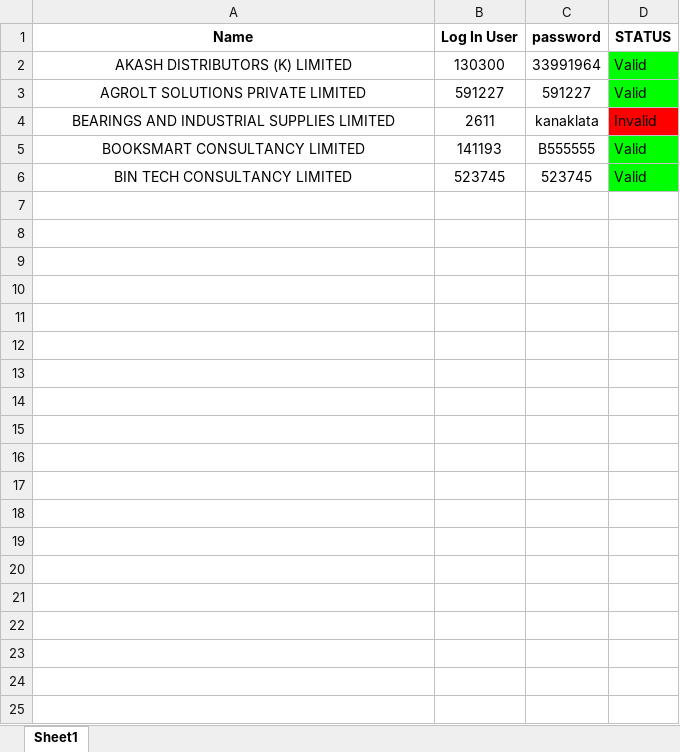
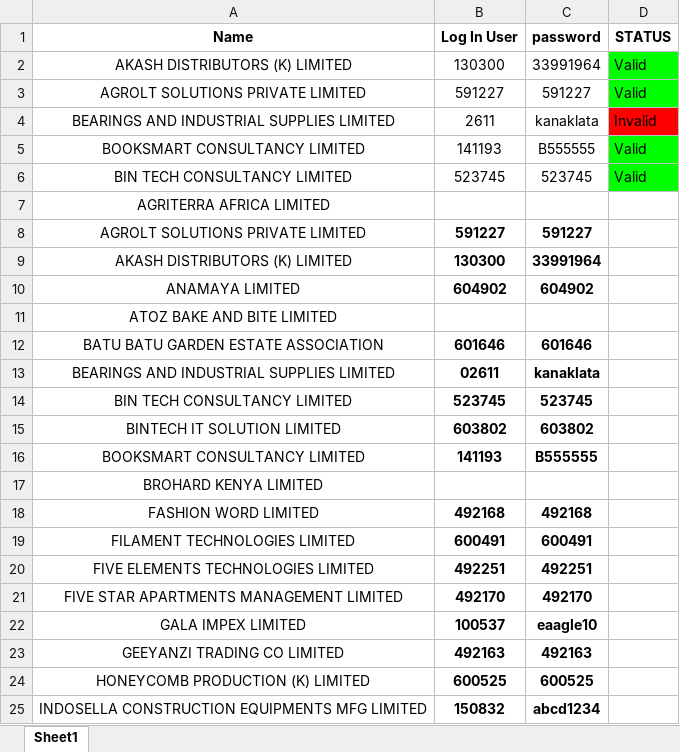
Before and after one commit to imodoiepale/Bcl_Automations, an Excel workbook: PASSWORD CHECKER/nhif_passwords.xlsx, sheet Sheet1, drawn as a sheet; only a part is shown; values as stored, in another font and other column widths than the file's, no borders; the diff covers the shown part only; the diff names each change by its address in the sheet, - before the commit and + after, or states it on an @@ line.

```diff
--- a/PASSWORD CHECKER/nhif_passwords.xlsx (sheet Sheet1)
+++ b/PASSWORD CHECKER/nhif_passwords.xlsx (sheet Sheet1)
+row 7: AGRITERRA AFRICA LIMITED
+row 8: AGROLT SOLUTIONS PRIVATE LIMITED | 591227 | 591227
+row 9: AKASH DISTRIBUTORS (K) LIMITED | 130300 | 33991964
+row 10: ANAMAYA LIMITED | 604902 | 604902
+row 11: ATOZ BAKE AND BITE LIMITED
+row 12: BATU BATU GARDEN ESTATE ASSOCIATION | 601646 | 601646
+row 13: BEARINGS AND INDUSTRIAL SUPPLIES LIMITED | 02611 | kanaklata
+row 14: BIN TECH CONSULTANCY LIMITED | 523745 | 523745
+row 15: BINTECH IT SOLUTION LIMITED | 603802 | 603802
+row 16: BOOKSMART CONSULTANCY LIMITED | 141193 | B555555
+row 17: BROHARD KENYA LIMITED
+row 18: FASHION WORD LIMITED | 492168 | 492168
+row 19: FILAMENT TECHNOLOGIES LIMITED | 600491 | 600491
+row 20: FIVE ELEMENTS TECHNOLOGIES LIMITED | 492251 | 492251
+row 21: FIVE STAR APARTMENTS MANAGEMENT LIMITED | 492170 | 492170
+row 22: GALA IMPEX LIMITED | 100537 | eaagle10
+row 23: GEEYANZI TRADING CO LIMITED | 492163 | 492163
+row 24: HONEYCOMB PRODUCTION (K) LIMITED | 600525 | 600525
+row 25: INDOSELLA CONSTRUCTION EQUIPMENTS MFG LIMITED | 150832 | abcd1234
```
Also changed, not shown: 32 added rows elsewhere in this sheet, PASSWORD CHECKER/ecitizen_passwords.xlsx, PASSWORD CHECKER/nssf_passwords.xlsx, 16 other files.
